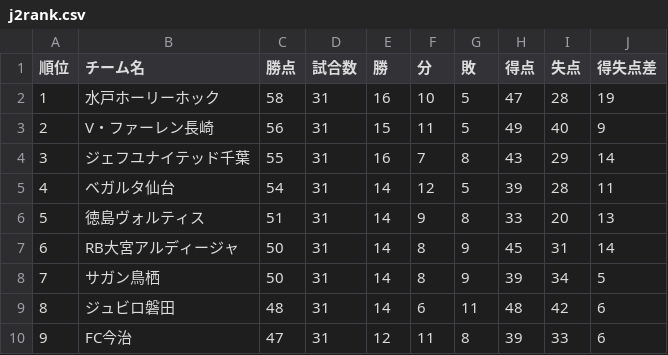
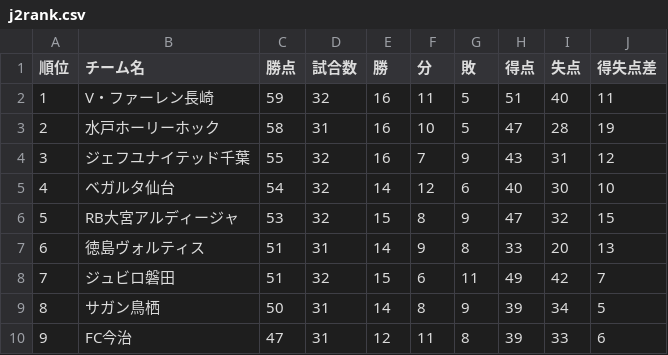
Before and after one commit to jleague-big-club/jleague-big-club, a CSV file: data/j2rank.csv, drawn as a sheet; only a part is shown; the diff covers the shown part only.

```diff
--- a/data/j2rank.csv
+++ b/data/j2rank.csv
@@ -1,10 +1,10 @@
 順位,チーム名,勝点,試合数,勝,分,敗,得点,失点,得失点差
-1,水戸ホーリーホック,58,31,16,10,5,47,28,19
-2,V・ファーレン長崎,56,31,15,11,5,49,40,9
-3,ジェフユナイテッド千葉,55,31,16,7,8,43,29,14
-4,ベガルタ仙台,54,31,14,12,5,39,28,11
-5,徳島ヴォルティス,51,31,14,9,8,33,20,13
-6,RB大宮アルディージャ,50,31,14,8,9,45,31,14
-7,サガン鳥栖,50,31,14,8,9,39,34,5
-8,ジュビロ磐田,48,31,14,6,11,48,42,6
+1,V・ファーレン長崎,59,32,16,11,5,51,40,11
+2,水戸ホーリーホック,58,31,16,10,5,47,28,19
+3,ジェフユナイテッド千葉,55,32,16,7,9,43,31,12
+4,ベガルタ仙台,54,32,14,12,6,40,30,10
+5,RB大宮アルディージャ,53,32,15,8,9,47,32,15
+6,徳島ヴォルティス,51,31,14,9,8,33,20,13
+7,ジュビロ磐田,51,32,15,6,11,49,42,7
+8,サガン鳥栖,50,31,14,8,9,39,34,5
 9,FC今治,47,31,12,11,8,39,33,6
```
Also changed, not shown: 2 added rows, 2 removed rows and 15 edited cells elsewhere in this file, data/j1rank.csv, data/j3rank.csv, 8 other files.
